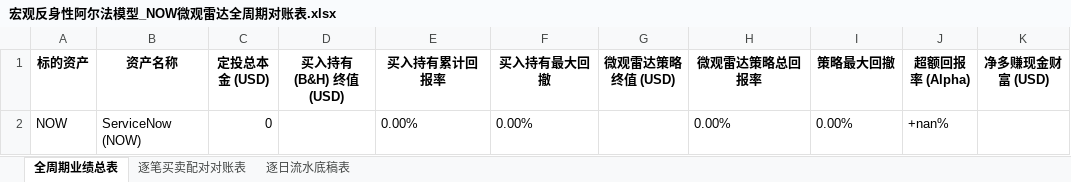
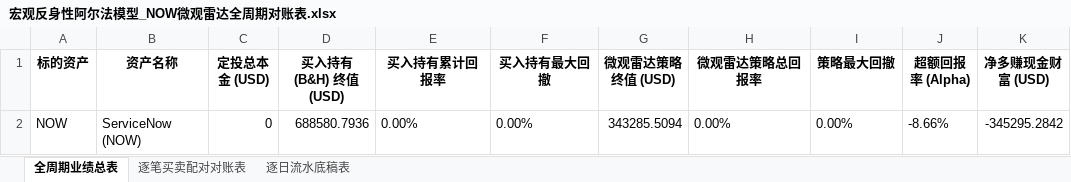
Before and after one commit to JiananZhao/html, an Excel workbook: 宏观反身性阿尔法模型_NOW微观雷达全周期对账表.xlsx, sheet 全周期业绩总表, drawn as a sheet; only a part is shown; values as stored, in another font and other column widths than the file's, no borders; the diff names each change by its address in the sheet, - before the commit and + after, or states it on an @@ line.

```diff
--- a/宏观反身性阿尔法模型_NOW微观雷达全周期对账表.xlsx (sheet 全周期业绩总表)
+++ b/宏观反身性阿尔法模型_NOW微观雷达全周期对账表.xlsx (sheet 全周期业绩总表)
-D2 (买入持有 (B&H) 终值 (USD)): (empty)
+D2 (买入持有 (B&H) 终值 (USD)): 688580.7936
-G2 (微观雷达策略终值 (USD)): (empty)
+G2 (微观雷达策略终值 (USD)): 343285.5094
-J2 (超额回报率 (Alpha)): +nan%
+J2 (超额回报率 (Alpha)): -8.66%
-K2 (净多赚现金财富 (USD)): (empty)
+K2 (净多赚现金财富 (USD)): -345295.2842
```
Also changed, not shown: sheet 逐日流水底稿表, 宏观反身性阿尔法模型_IGV微观雷达全周期对账表.xlsx, 宏观反身性阿尔法模型_KRE微观雷达全周期对账表.xlsx, 35 other files.
